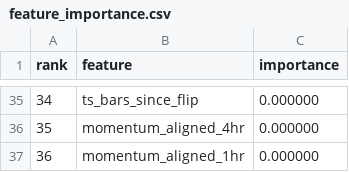
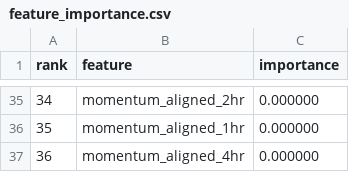
Before and after one commit to imtiyazmansuri7979/QGAI, a CSV file: audit/feature_audit_20260709/workspace/data/models/final/feature_importance.csv, drawn as a sheet; only a part is shown, gaps mark what is left out; the diff covers the shown part only.

```diff
--- a/audit/feature_audit_20260709/workspace/data/models/final/feature_importance.csv
+++ b/audit/feature_audit_20260709/workspace/data/models/final/feature_importance.csv
@@ -35,3 +35,3 @@ rank,feature,importance
-34,ts_bars_since_flip,0.000000
-35,momentum_aligned_4hr,0.000000
-36,momentum_aligned_1hr,0.000000
+34,momentum_aligned_2hr,0.000000
+35,momentum_aligned_1hr,0.000000
+36,momentum_aligned_4hr,0.000000
```
Also changed, not shown: 63 edited cells elsewhere in this file, audit/feature_audit_20260709/workspace/backtest/results/step4_monthly_set1_36/backtest_summary_st-htf.csv, 46 other files.
